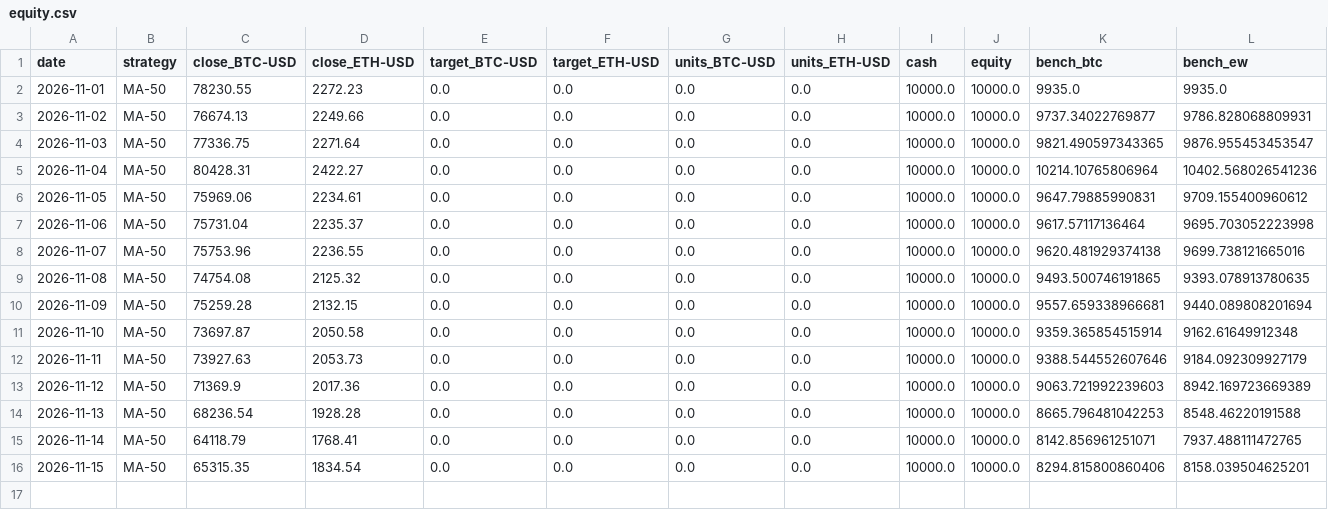
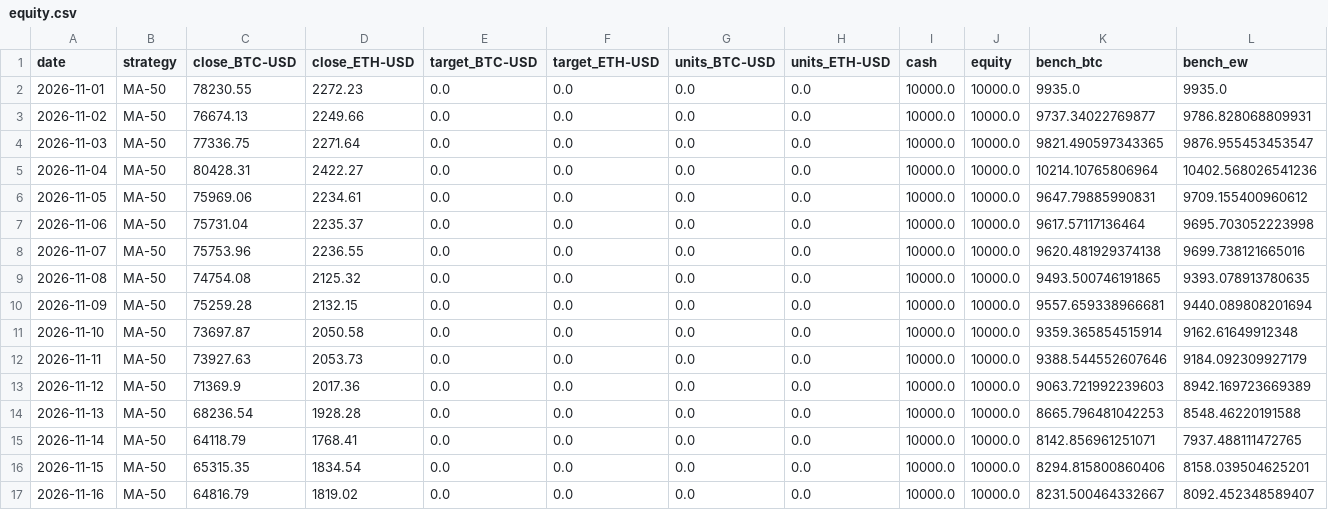
Before and after one commit to cinty520/quant-paper-lab, a CSV file: paper/equity.csv, drawn as a sheet; the diff names each change by its address in the sheet, - before the commit and + after, or states it on an @@ line.

```diff
--- a/paper/equity.csv
+++ b/paper/equity.csv
+row 17: 2026-11-16 | MA-50 | 64816.79 | 1819.02 | 0.0 | 0.0 | 0.0 | 0.0 | 10000.0 | 10000.0 | 8231.500464332667 | 8092.452348589407
```
Also changed, not shown: data/coinbase/BTC-USD_1d.csv, data/coinbase/ETH-USD_1d.csv, 2 other files.
